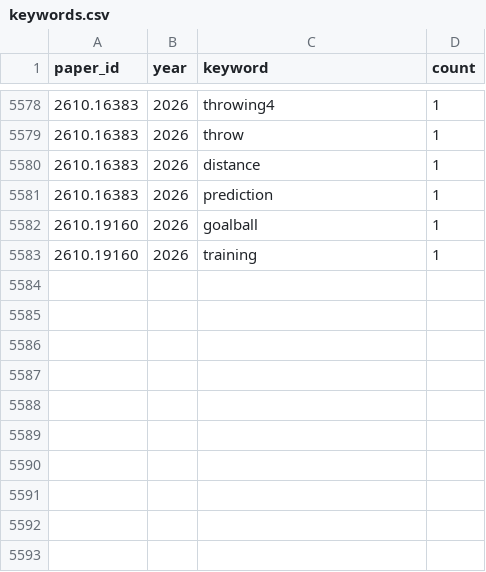
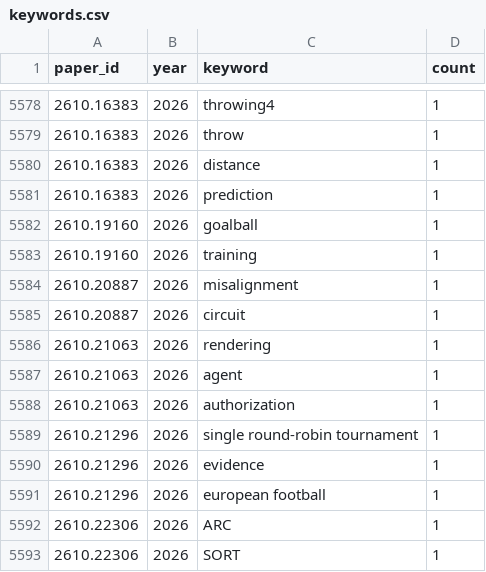
Before and after one commit to hats0902/tableau_arxiv, a CSV file: keywords.csv, drawn as a sheet; only a part is shown, gaps mark what is left out.

```diff
--- a/keywords.csv
+++ b/keywords.csv
@@ -5583 +5583,11 @@ paper_id,year,keyword,count
 2610.19160,2026,training,1
+2610.20887,2026,misalignment,1
+2610.20887,2026,circuit,1
+2610.21063,2026,rendering,1
+2610.21063,2026,agent,1
+2610.21063,2026,authorization,1
+2610.21296,2026,single round-robin tournament,1
+2610.21296,2026,evidence,1
+2610.21296,2026,european football,1
+2610.22306,2026,ARC,1
+2610.22306,2026,SORT,1
```
Also changed, not shown: paper_categories.csv, 2 other files.
